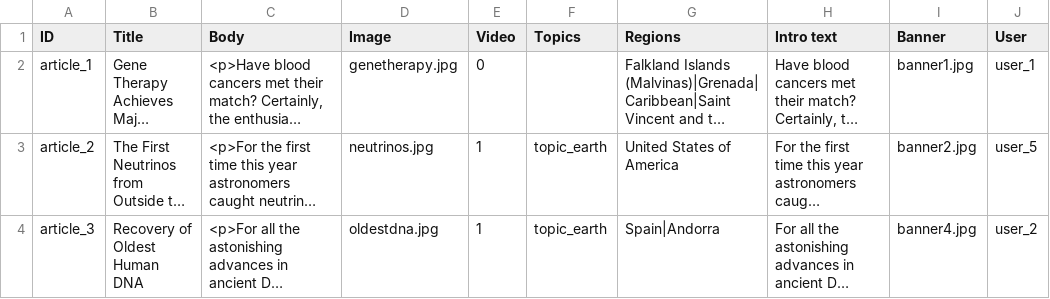
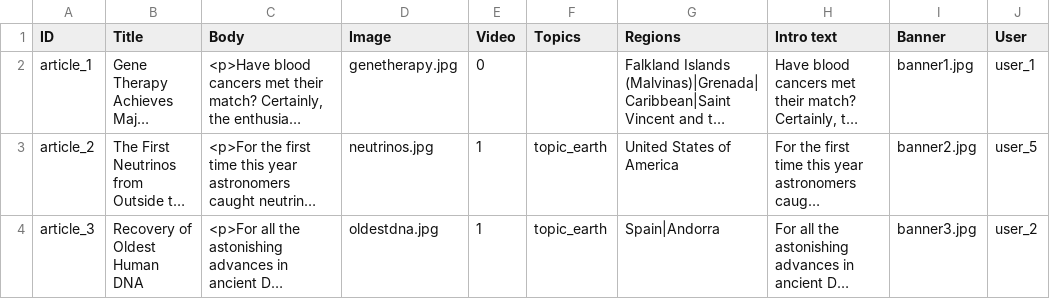
Before and after one commit to capacity4dev/capacity4more, a CSV file: capacity4more/modules/c4m/demo/c4m_demo_content/csv/node/article.csv, drawn as a sheet; long unchanged cells end in …; the diff names each change by its address in the sheet, - before the commit and + after, or states it on an @@ line.

```diff
--- a/capacity4more/modules/c4m/demo/c4m_demo_content/csv/node/article.csv
+++ b/capacity4more/modules/c4m/demo/c4m_demo_content/csv/node/article.csv
-I4 (Banner): banner4.jpg
+I4 (Banner): banner3.jpg
```
Also changed, not shown: 1 other file.
